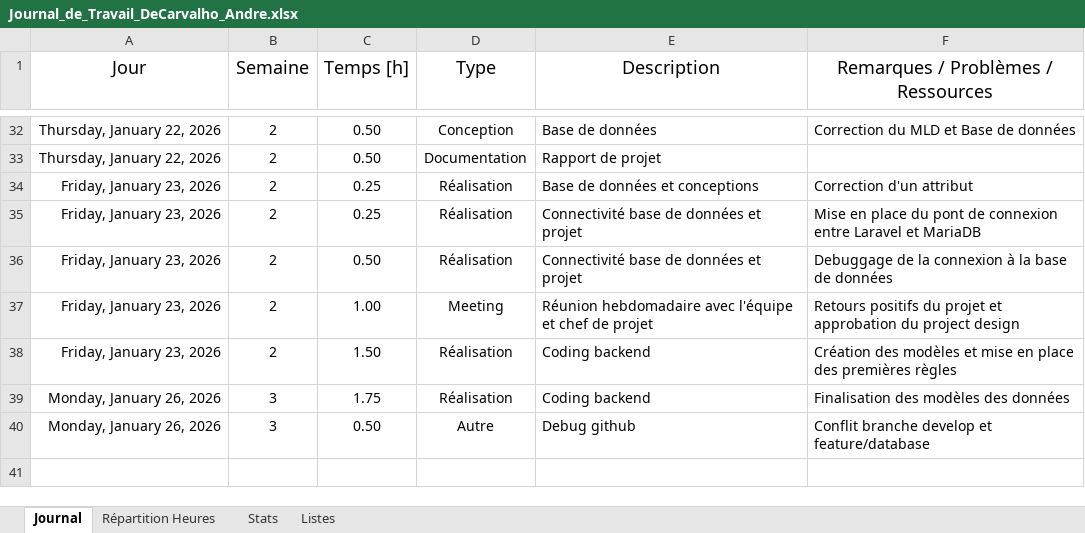
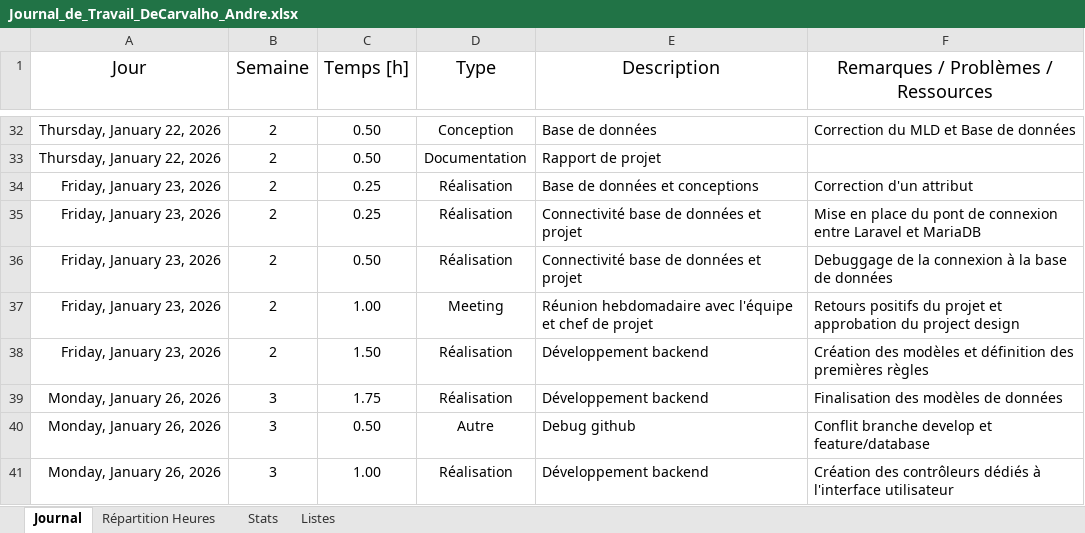
Before and after one commit to AndreDeCar/Lego-Inventor-Manager, an Excel workbook: Annexes/Journal_de_travail/Journal_de_Travail_DeCarvalho_Andre.xlsx, sheet Journal, drawn as a sheet; only a part is shown, gaps mark what is left out; values as stored, in another font and other column widths than the file's, no borders; table styles not drawn; the diff names each change by its address in the sheet, - before the commit and + after, or states it on an @@ line.

Commit message:
docs: update working diary

```diff
--- a/Annexes/Journal_de_travail/Journal_de_Travail_DeCarvalho_Andre.xlsx (sheet Journal)
+++ b/Annexes/Journal_de_travail/Journal_de_Travail_DeCarvalho_Andre.xlsx (sheet Journal)
-E38:E39 (Description): Coding backend
+E38:E39 (Description): Développement backend
-F38: …modèles et mise en place des premières…
+F38: …modèles et définition des premières…
-F39: Finalisation des modèles des données
+F39: Finalisation des modèles de données
+row 41: Monday, January 26, 2026 | 3 | 1.00 | Réalisation | Développement backend | Création des contrôleurs dédiés à l'interface utilisateur
```
Also changed, not shown: sheet Stats, charts or pictures.
